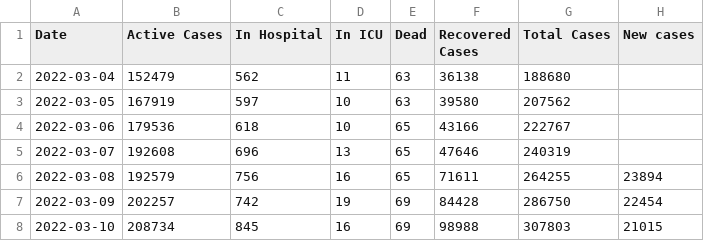
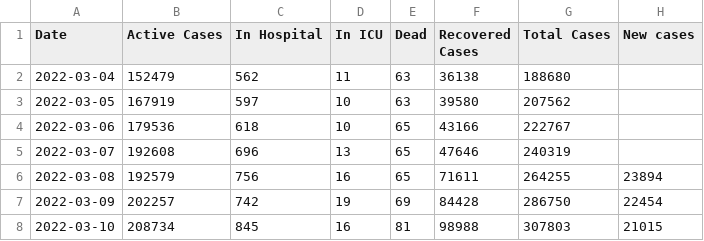
Before and after one commit to eileenmcnaughton/nz-covid-stats, a CSV file: current-cases.csv, drawn as a sheet.

Commit message:
New death number

```diff
--- a/current-cases.csv
+++ b/current-cases.csv
@@ -7,2 +7,2 @@ Date,Active Cases,In Hospital,In ICU,Dead,Recovered Cases,Total Cases,New cases
 2022-03-09,202257,742,19,69,84428,286750,22454
-2022-03-10,208734,845,16,69,98988,307803,21015
+2022-03-10,208734,845,16,81,98988,307803,21015
```
